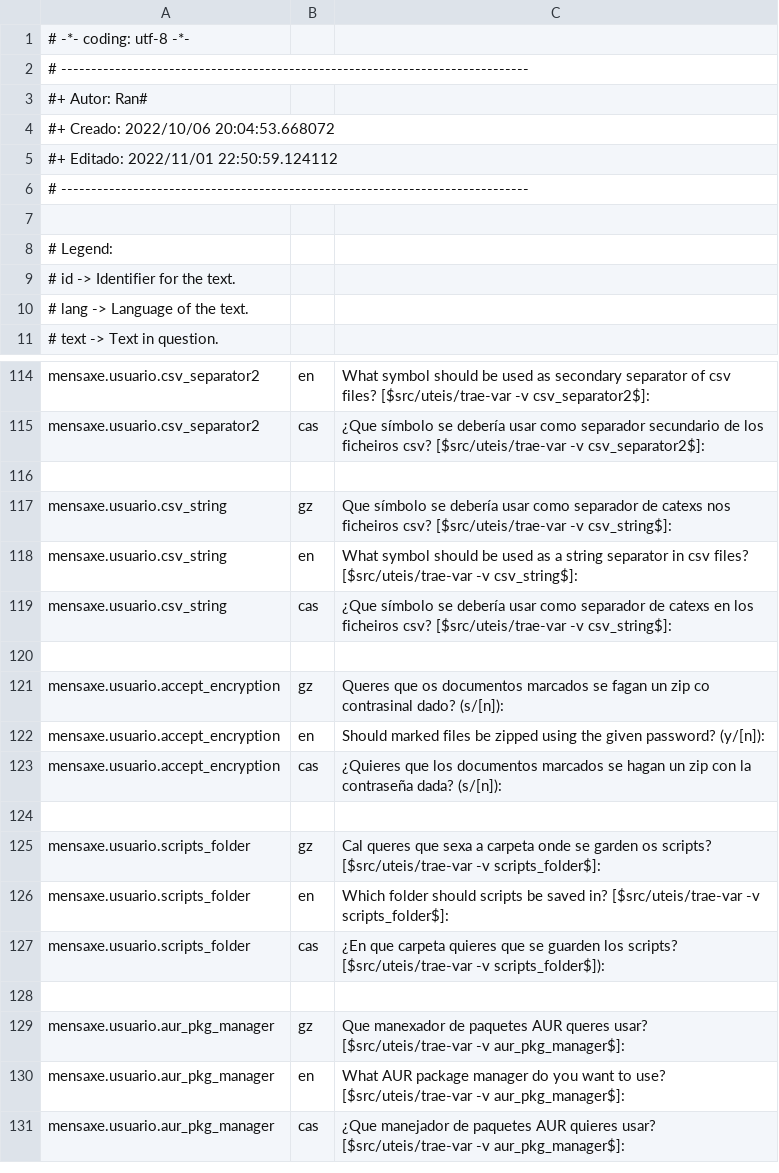
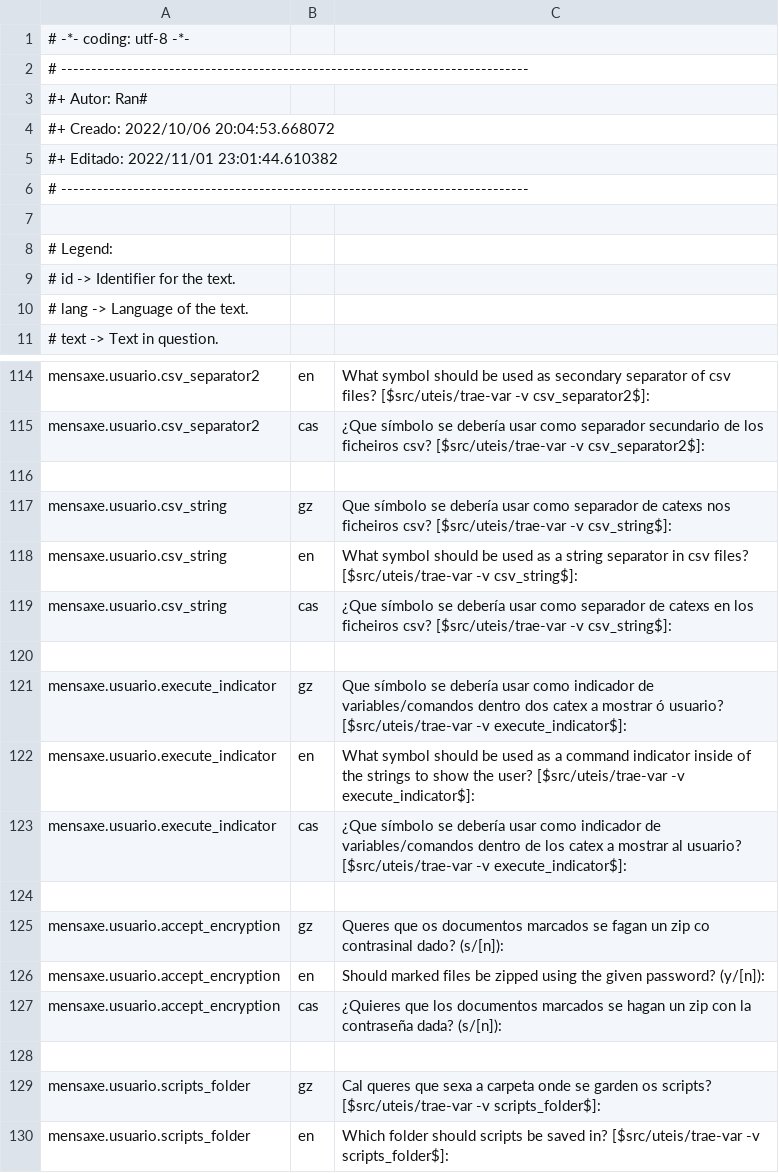
Before and after one commit to Ran-n/config, a CSV file: media/i18n.csv, drawn as a sheet; only a part is shown, gaps mark what is left out; the shorter side is filled out with more unchanged rows.

```diff
--- a/media/i18n.csv
+++ b/media/i18n.csv
@@ -4,3 +4,3 @@
 #+ Creado: 	2022/10/06 20:04:53.668072
-#+ Editado:	2022/11/01 22:50:59.124112
+#+ Editado:	2022/11/01 23:01:44.610382
 # ------------------------------------------------------------------------------
@@ -119,2 +119,6 @@ mensaxe.usuario.csv_string,en,"What symbol should be used as a string separator
 mensaxe.usuario.csv_string,cas,"¿Que símbolo se debería usar como separador de catexs en los ficheiros csv? [$src/uteis/trae-var -v csv_string$]: "
+
+mensaxe.usuario.execute_indicator,gz,"Que símbolo se debería usar como indicador de variables/comandos dentro dos catex a mostrar ó usuario? [$src/uteis/trae-var -v execute_indicator$]: "
+mensaxe.usuario.execute_indicator,en,"What symbol should be used as a command indicator inside of the strings to show the user? [$src/uteis/trae-var -v execute_indicator$]: "
+mensaxe.usuario.execute_indicator,cas,"¿Que símbolo se debería usar como indicador de variables/comandos dentro de los catex a mostrar al usuario? [$src/uteis/trae-var -v execute_indicator$]: "
 
```
Also changed, not shown: 1 other file.
